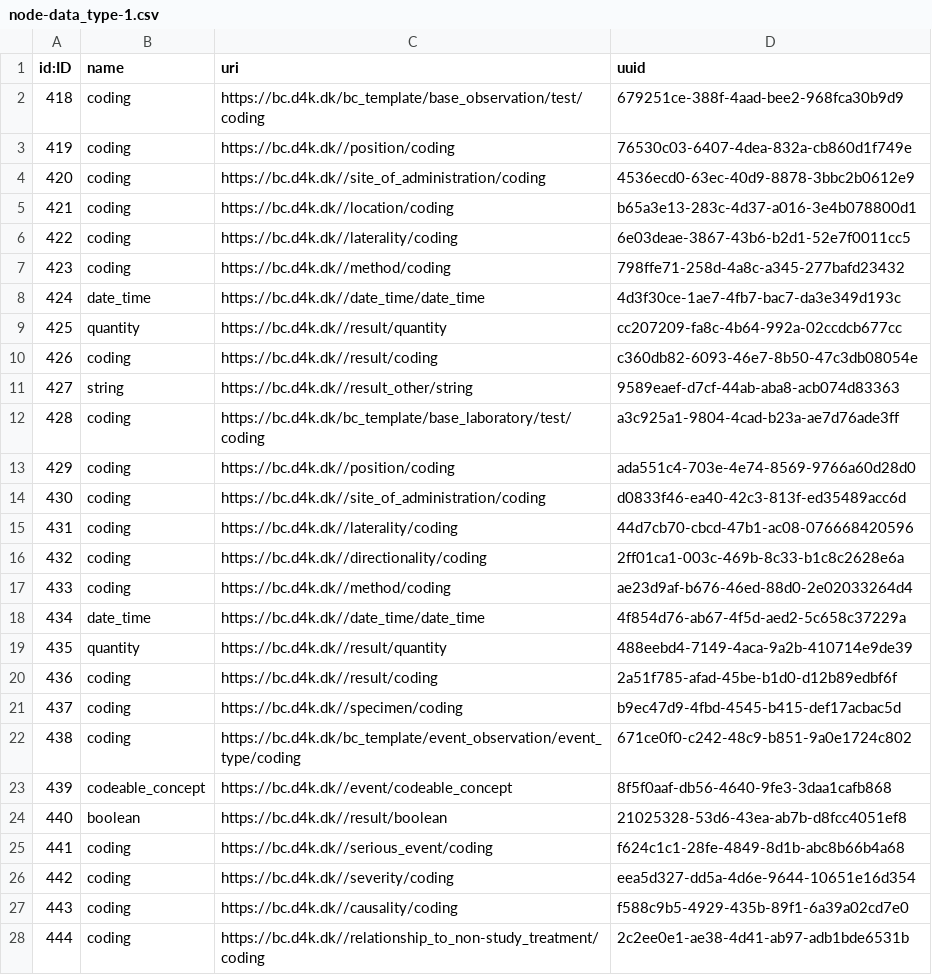
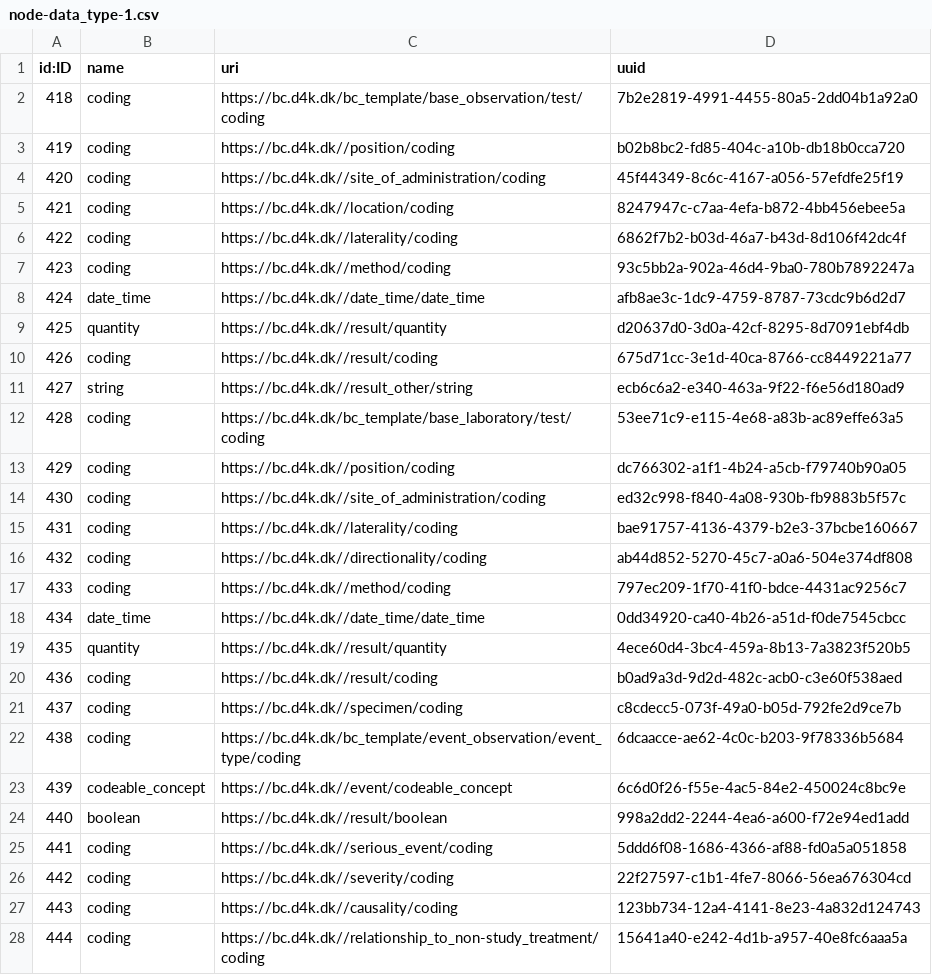
Before and after one commit to data4knowledge/bc_prep, a CSV file: load_data/node-data_type-1.csv, drawn as a sheet; only a part is shown; the diff covers the shown part only.

```diff
--- a/load_data/node-data_type-1.csv
+++ b/load_data/node-data_type-1.csv
@@ -1,28 +1,28 @@
 "id:ID","name","uri","uuid"
-"418","coding","https://bc.d4k.dk/bc_template/base_observation/test/coding","679251ce-388f-4aad-bee2-968fca30b9d9"
-"419","coding","https://bc.d4k.dk//position/coding","76530c03-6407-4dea-832a-cb860d1f749e"
-"420","coding","https://bc.d4k.dk//site_of_administration/coding","4536ecd0-63ec-40d9-8878-3bbc2b0612e9"
-"421","coding","https://bc.d4k.dk//location/coding","b65a3e13-283c-4d37-a016-3e4b078800d1"
-"422","coding","https://bc.d4k.dk//laterality/coding","6e03deae-3867-43b6-b2d1-52e7f0011cc5"
-"423","coding","https://bc.d4k.dk//method/coding","798ffe71-258d-4a8c-a345-277bafd23432"
-"424","date_time","https://bc.d4k.dk//date_time/date_time","4d3f30ce-1ae7-4fb7-bac7-da3e349d193c"
-"425","quantity","https://bc.d4k.dk//result/quantity","cc207209-fa8c-4b64-992a-02ccdcb677cc"
-"426","coding","https://bc.d4k.dk//result/coding","c360db82-6093-46e7-8b50-47c3db08054e"
-"427","string","https://bc.d4k.dk//result_other/string","9589eaef-d7cf-44ab-aba8-acb074d83363"
-"428","coding","https://bc.d4k.dk/bc_template/base_laboratory/test/coding","a3c925a1-9804-4cad-b23a-ae7d76ade3ff"
-"429","coding","https://bc.d4k.dk//position/coding","ada551c4-703e-4e74-8569-9766a60d28d0"
-"430","coding","https://bc.d4k.dk//site_of_administration/coding","d0833f46-ea40-42c3-813f-ed35489acc6d"
-"431","coding","https://bc.d4k.dk//laterality/coding","44d7cb70-cbcd-47b1-ac08-076668420596"
-"432","coding","https://bc.d4k.dk//directionality/coding","2ff01ca1-003c-469b-8c33-b1c8c2628e6a"
-"433","coding","https://bc.d4k.dk//method/coding","ae23d9af-b676-46ed-88d0-2e02033264d4"
-"434","date_time","https://bc.d4k.dk//date_time/date_time","4f854d76-ab67-4f5d-aed2-5c658c37229a"
-"435","quantity","https://bc.d4k.dk//result/quantity","488eebd4-7149-4aca-9a2b-410714e9de39"
-"436","coding","https://bc.d4k.dk//result/coding","2a51f785-afad-45be-b1d0-d12b89edbf6f"
-"437","coding","https://bc.d4k.dk//specimen/coding","b9ec47d9-4fbd-4545-b415-def17acbac5d"
-"438","coding","https://bc.d4k.dk/bc_template/event_observation/event_type/coding","671ce0f0-c242-48c9-b851-9a0e1724c802"
-"439","codeable_concept","https://bc.d4k.dk//event/codeable_concept","8f5f0aaf-db56-4640-9fe3-3daa1cafb868"
-"440","boolean","https://bc.d4k.dk//result/boolean","21025328-53d6-43ea-ab7b-d8fcc4051ef8"
-"441","coding","https://bc.d4k.dk//serious_event/coding","f624c1c1-28fe-4849-8d1b-abc8b66b4a68"
-"442","coding","https://bc.d4k.dk//severity/coding","eea5d327-dd5a-4d6e-9644-10651e16d354"
-"443","coding","https://bc.d4k.dk//causality/coding","f588c9b5-4929-435b-89f1-6a39a02cd7e0"
-"444","coding","https://bc.d4k.dk//relationship_to_non-study_treatment/coding","2c2ee0e1-ae38-4d41-ab97-adb1bde6531b"
+"418","coding","https://bc.d4k.dk/bc_template/base_observation/test/coding","7b2e2819-4991-4455-80a5-2dd04b1a92a0"
+"419","coding","https://bc.d4k.dk//position/coding","b02b8bc2-fd85-404c-a10b-db18b0cca720"
+"420","coding","https://bc.d4k.dk//site_of_administration/coding","45f44349-8c6c-4167-a056-57efdfe25f19"
+"421","coding","https://bc.d4k.dk//location/coding","8247947c-c7aa-4efa-b872-4bb456ebee5a"
+"422","coding","https://bc.d4k.dk//laterality/coding","6862f7b2-b03d-46a7-b43d-8d106f42dc4f"
+"423","coding","https://bc.d4k.dk//method/coding","93c5bb2a-902a-46d4-9ba0-780b7892247a"
+"424","date_time","https://bc.d4k.dk//date_time/date_time","afb8ae3c-1dc9-4759-8787-73cdc9b6d2d7"
+"425","quantity","https://bc.d4k.dk//result/quantity","d20637d0-3d0a-42cf-8295-8d7091ebf4db"
+"426","coding","https://bc.d4k.dk//result/coding","675d71cc-3e1d-40ca-8766-cc8449221a77"
+"427","string","https://bc.d4k.dk//result_other/string","ecb6c6a2-e340-463a-9f22-f6e56d180ad9"
+"428","coding","https://bc.d4k.dk/bc_template/base_laboratory/test/coding","53ee71c9-e115-4e68-a83b-ac89effe63a5"
+"429","coding","https://bc.d4k.dk//position/coding","dc766302-a1f1-4b24-a5cb-f79740b90a05"
+"430","coding","https://bc.d4k.dk//site_of_administration/coding","ed32c998-f840-4a08-930b-fb9883b5f57c"
+"431","coding","https://bc.d4k.dk//laterality/coding","bae91757-4136-4379-b2e3-37bcbe160667"
+"432","coding","https://bc.d4k.dk//directionality/coding","ab44d852-5270-45c7-a0a6-504e374df808"
+"433","coding","https://bc.d4k.dk//method/coding","797ec209-1f70-41f0-bdce-4431ac9256c7"
+"434","date_time","https://bc.d4k.dk//date_time/date_time","0dd34920-ca40-4b26-a51d-f0de7545cbcc"
+"435","quantity","https://bc.d4k.dk//result/quantity","4ece60d4-3bc4-459a-8b13-7a3823f520b5"
+"436","coding","https://bc.d4k.dk//result/coding","b0ad9a3d-9d2d-482c-acb0-c3e60f538aed"
+"437","coding","https://bc.d4k.dk//specimen/coding","c8cdecc5-073f-49a0-b05d-792fe2d9ce7b"
+"438","coding","https://bc.d4k.dk/bc_template/event_observation/event_type/coding","6dcaacce-ae62-4c0c-b203-9f78336b5684"
+"439","codeable_concept","https://bc.d4k.dk//event/codeable_concept","6c6d0f26-f55e-4ac5-84e2-450024c8bc9e"
+"440","boolean","https://bc.d4k.dk//result/boolean","998a2dd2-2244-4ea6-a600-f72e94ed1add"
+"441","coding","https://bc.d4k.dk//serious_event/coding","5ddd6f08-1686-4366-af88-fd0a5a051858"
+"442","coding","https://bc.d4k.dk//severity/coding","22f27597-c1b1-4fe7-8066-56ea676304cd"
+"443","coding","https://bc.d4k.dk//causality/coding","123bb734-12a4-4141-8e23-4a832d124743"
+"444","coding","https://bc.d4k.dk//relationship_to_non-study_treatment/coding","15641a40-e242-4d1b-a957-40e8fc6aaa5a"
```
Also changed, not shown: 29 edited cells elsewhere in this file, load_data/node-data_type_property-1.csv, load_data/node-instance-1.csv, 8 other files.
